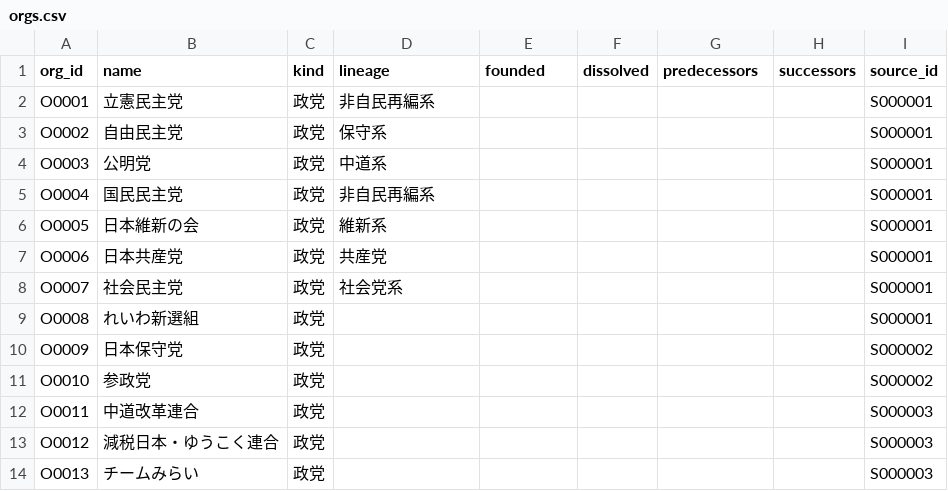
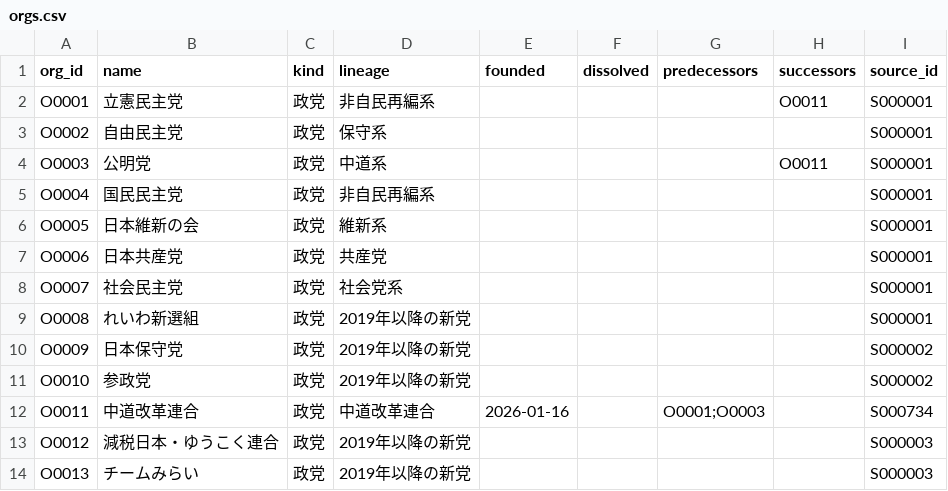
Before and after one commit to s2202-3099/kokkai-soran, a CSV file: data/orgs.csv, drawn as a sheet.

```diff
--- a/data/orgs.csv
+++ b/data/orgs.csv
@@ -1,5 +1,5 @@
 org_id,name,kind,lineage,founded,dissolved,predecessors,successors,source_id
-O0001,立憲民主党,政党,非自民再編系,,,,,S000001
+O0001,立憲民主党,政党,非自民再編系,,,,O0011,S000001
 O0002,自由民主党,政党,保守系,,,,,S000001
-O0003,公明党,政党,中道系,,,,,S000001
+O0003,公明党,政党,中道系,,,,O0011,S000001
 O0004,国民民主党,政党,非自民再編系,,,,,S000001
@@ -8,7 +8,7 @@ O0006,日本共産党,政党,共産党,,,,,S000001
 O0007,社会民主党,政党,社会党系,,,,,S000001
-O0008,れいわ新選組,政党,,,,,,S000001
-O0009,日本保守党,政党,,,,,,S000002
-O0010,参政党,政党,,,,,,S000002
-O0011,中道改革連合,政党,,,,,,S000003
-O0012,減税日本・ゆうこく連合,政党,,,,,,S000003
-O0013,チームみらい,政党,,,,,,S000003
+O0008,れいわ新選組,政党,2019年以降の新党,,,,,S000001
+O0009,日本保守党,政党,2019年以降の新党,,,,,S000002
+O0010,参政党,政党,2019年以降の新党,,,,,S000002
+O0011,中道改革連合,政党,中道改革連合,2026-01-16,,O0001;O0003,,S000734
+O0012,減税日本・ゆうこく連合,政党,2019年以降の新党,,,,,S000003
+O0013,チームみらい,政党,2019年以降の新党,,,,,S000003
```
Also changed, not shown: data/sources.csv, 3 other files.
